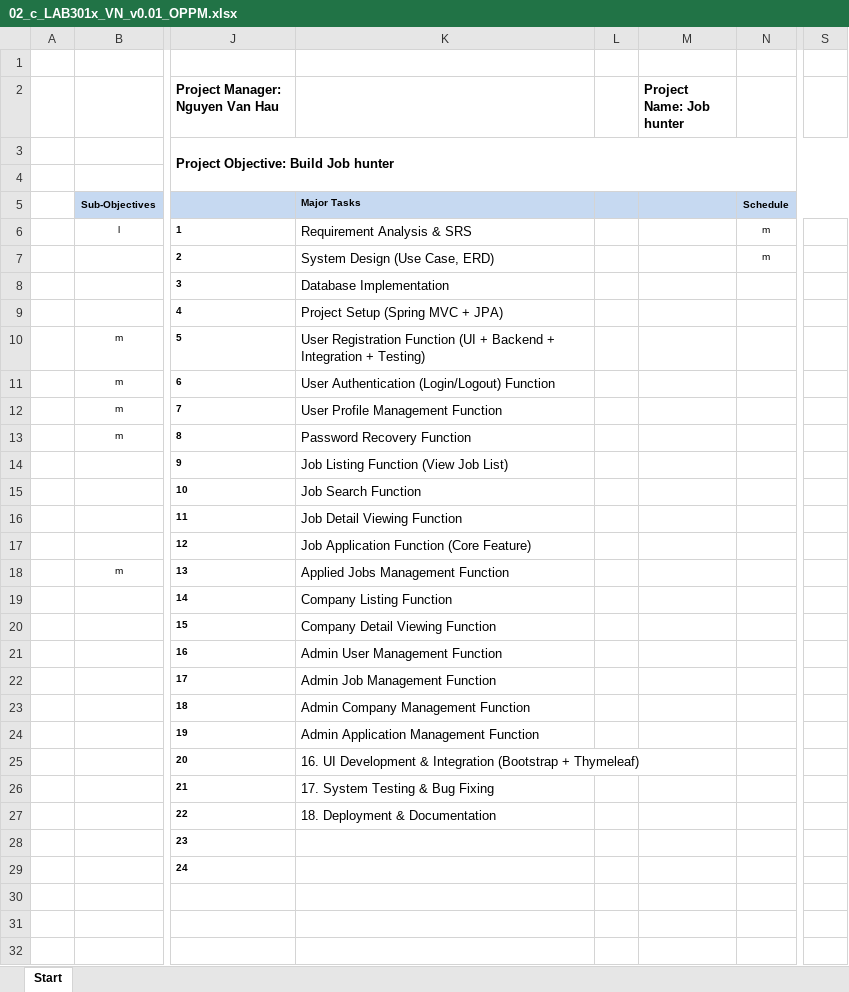
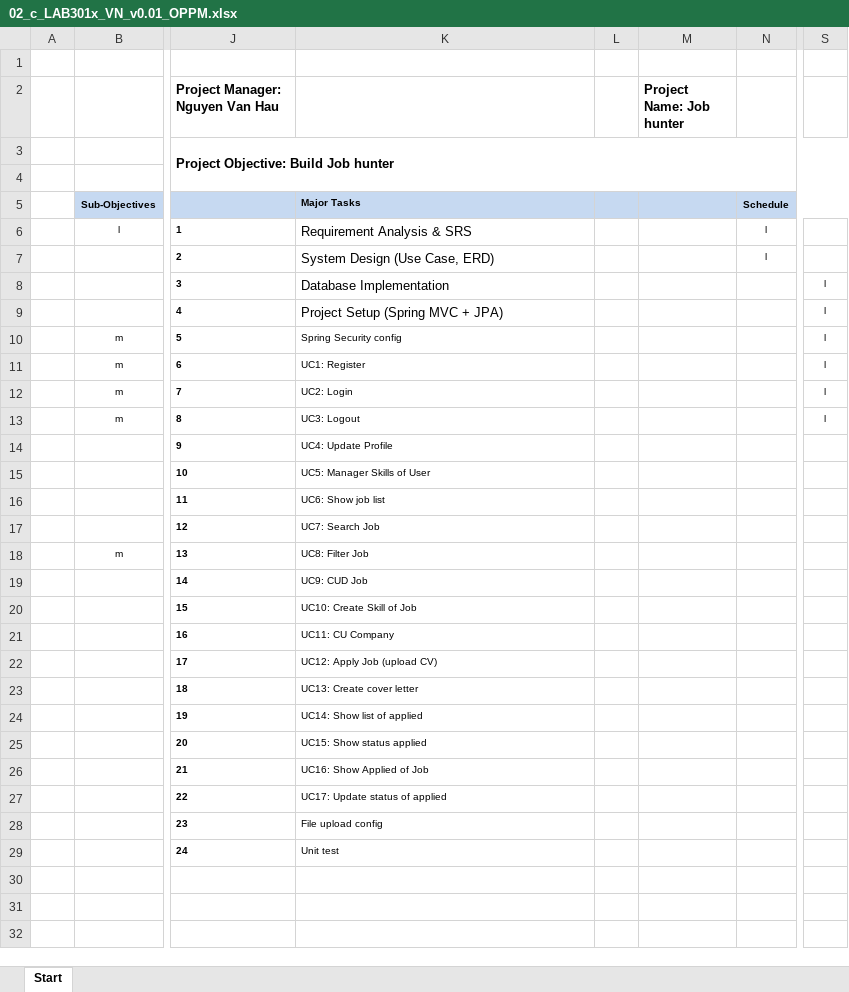
Before and after one commit to nguyenvanhau27/jobhunter, an Excel workbook: document/02_c_LAB301x_VN_v0.01_OPPM.xlsx, sheet Start, drawn as a sheet; only a part is shown, gaps mark what is left out; values as stored, in another font and other column widths than the file's, no borders; charts and pictures and conditional formats not drawn; the diff names each change by its address in the sheet, - before the commit and + after, or states it on an @@ line.

Commit message:
Upload security config, function: register/login/logout

```diff
--- a/document/02_c_LAB301x_VN_v0.01_OPPM.xlsx (sheet Start)
+++ b/document/02_c_LAB301x_VN_v0.01_OPPM.xlsx (sheet Start)
-N6:N7: m
+N6:N7: l
-S8:S13: (empty)
+S8:S13: l
-K10: User Registration Function (UI + Backend + Integration + Testing)
+K10: Spring Security config
@@ K10:K27 text size: smaller @@
-K11: User Authentication (Login/Logout) Function
+K11: UC1: Register
-K12: User Profile Management Function
+K12: UC2: Login
-K13: Password Recovery Function
+K13: UC3: Logout
-K14: Job Listing Function (View Job List)
+K14: UC4: Update Profile
-K15: Job Search Function
+K15: UC5: Manager Skills of User
-K16: Job Detail Viewing Function
+K16: UC6: Show job list
-K17: Job Application Function (Core Feature)
+K17: UC7: Search Job
-K18: Applied Jobs Management Function
+K18: UC8: Filter Job
-K19: Company Listing Function
+K19: UC9: CUD Job
-K20: Company Detail Viewing Function
+K20: UC10: Create Skill of Job
-K21: Admin User Management Function
+K21: UC11: CU Company
-K22: Admin Job Management Function
+K22: UC12: Apply Job (upload CV)
-K23: Admin Company Management Function
+K23: UC13: Create cover letter
-K24: Admin Application Management Function
+K24: UC14: Show list of applied
-K25: 16. UI Development & Integration (Bootstrap + Thymeleaf)
+K25: UC15: Show status applied
-K26: 17. System Testing & Bug Fixing
+K26: UC16: Show Applied of Job
-K27: 18. Deployment & Documentation
+K27: UC17: Update status of applied
-K28: (empty)
+K28: File upload config
-K29: (empty)
+K29: Unit test
```
Also changed, not shown: charts or pictures, 31 other files.
